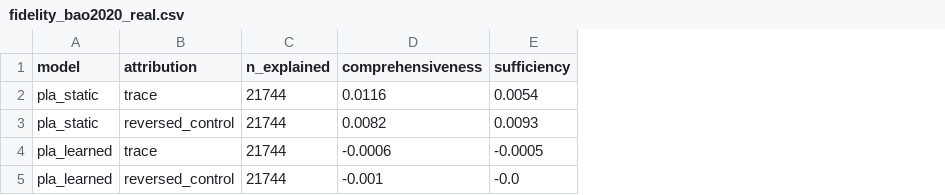
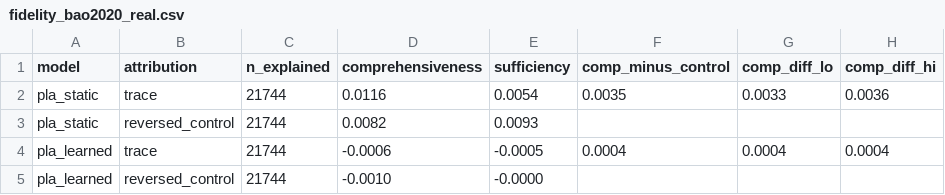
Before and after one commit to ETS-Hashemi/PLA, a CSV file: results/fidelity_bao2020_real.csv, drawn as a sheet; the diff names each change by its address in the sheet, - before the commit and + after, or states it on an @@ line.

```diff
--- a/results/fidelity_bao2020_real.csv
+++ b/results/fidelity_bao2020_real.csv
+column F (comp_minus_control), rows 2-4: 0.0035 |  | 0.0004
+column G (comp_diff_lo), rows 2-4: 0.0033 |  | 0.0004
+column H (comp_diff_hi), rows 2-4: 0.0036 |  | 0.0004
-D5 (comprehensiveness): -0.001
+D5 (comprehensiveness): -0.0010
-E5 (sufficiency): -0.0
+E5 (sufficiency): -0.0000
```
Also changed, not shown: 1 other file.
